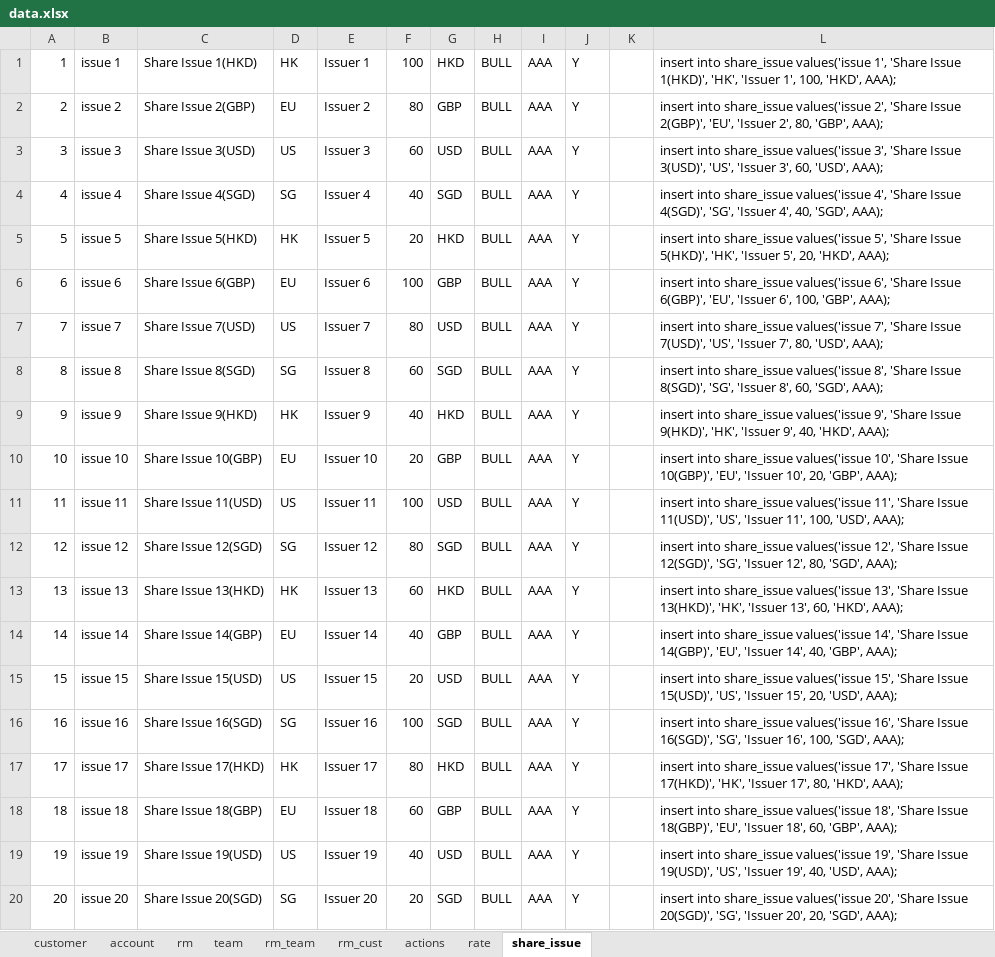
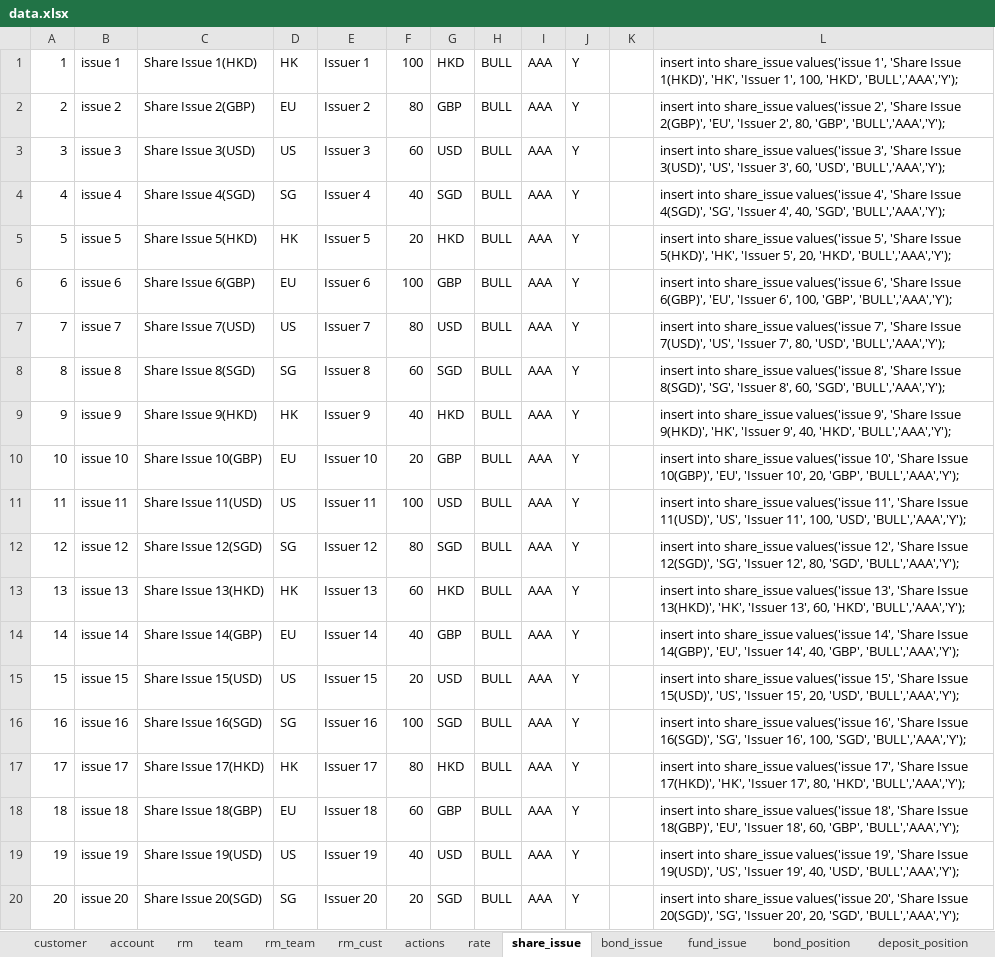
Before and after one commit to tonyhuangDemoTeam/demo, an Excel workbook: data.xlsx, sheet share_issue, drawn as a sheet; values as stored, in another font and other column widths than the file's, no borders; the diff names each change by its address in the sheet, - before the commit and + after, or states it on an @@ line.

Commit message:
1. zuul cross domain handle 2. issue and action schema adjust 3. test data patching

```diff
--- a/data.xlsx (sheet share_issue)
+++ b/data.xlsx (sheet share_issue)
+sheet tab: bond_issue
+sheet tab: fund_issue
+sheet tab: bond_position
+sheet tab: deposit_position
-L1: …100, 'HKD', AAA);
+L1: …100, 'HKD', 'BULL','AAA','Y');
-L2: …80, 'GBP', AAA);
+L2: …80, 'GBP', 'BULL','AAA','Y');
-L3: …60, 'USD', AAA);
+L3: …60, 'USD', 'BULL','AAA','Y');
-L4: …40, 'SGD', AAA);
+L4: …40, 'SGD', 'BULL','AAA','Y');
-L5: …20, 'HKD', AAA);
+L5: …20, 'HKD', 'BULL','AAA','Y');
-L6: …100, 'GBP', AAA);
+L6: …100, 'GBP', 'BULL','AAA','Y');
-L7: …80, 'USD', AAA);
+L7: …80, 'USD', 'BULL','AAA','Y');
-L8: …60, 'SGD', AAA);
+L8: …60, 'SGD', 'BULL','AAA','Y');
-L9: …40, 'HKD', AAA);
+L9: …40, 'HKD', 'BULL','AAA','Y');
-L10: …20, 'GBP', AAA);
+L10: …20, 'GBP', 'BULL','AAA','Y');
-L11: …100, 'USD', AAA);
+L11: …100, 'USD', 'BULL','AAA','Y');
-L12: …80, 'SGD', AAA);
+L12: …80, 'SGD', 'BULL','AAA','Y');
-L13: …60, 'HKD', AAA);
+L13: …60, 'HKD', 'BULL','AAA','Y');
-L14: …40, 'GBP', AAA);
+L14: …40, 'GBP', 'BULL','AAA','Y');
-L15: …20, 'USD', AAA);
+L15: …20, 'USD', 'BULL','AAA','Y');
-L16: …100, 'SGD', AAA);
+L16: …100, 'SGD', 'BULL','AAA','Y');
-L17: …80, 'HKD', AAA);
+L17: …80, 'HKD', 'BULL','AAA','Y');
-L18: …60, 'GBP', AAA);
+L18: …60, 'GBP', 'BULL','AAA','Y');
-L19: …40, 'USD', AAA);
+L19: …40, 'USD', 'BULL','AAA','Y');
-L20: …20, 'SGD', AAA);
+L20: …20, 'SGD', 'BULL','AAA','Y');
```
Also changed, not shown: sheet actions, other sheet tabs, formulas that keep their value, 13 other files.
